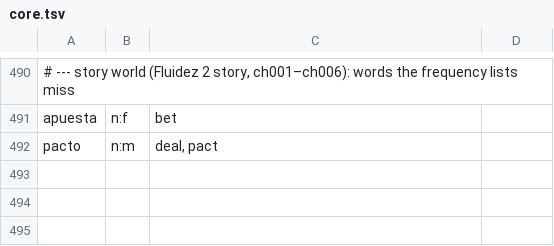
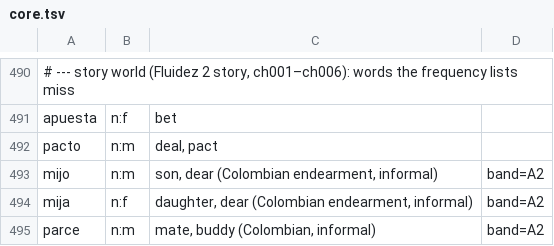
Before and after one commit to Matt-McCrea/Fluidez, a TSV file: app/tools/vocab/curated/core.tsv, drawn as a sheet; only a part is shown, gaps mark what is left out; the diff names each change by its address in the sheet, - before the commit and + after, or states it on an @@ line.

```diff
--- a/app/tools/vocab/curated/core.tsv
+++ b/app/tools/vocab/curated/core.tsv
+row 493: mijo | n:m | son, dear (Colombian endearment, informal) | band=A2
+row 494: mija | n:f | daughter, dear (Colombian endearment, informal) | band=A2
+row 495: parce | n:m | mate, buddy (Colombian, informal) | band=A2
```
Also changed, not shown: app/tools/vocab/curated/latam.tsv, 30 other files.
